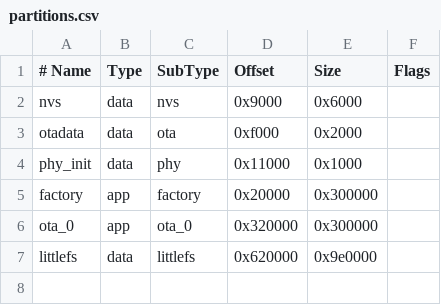
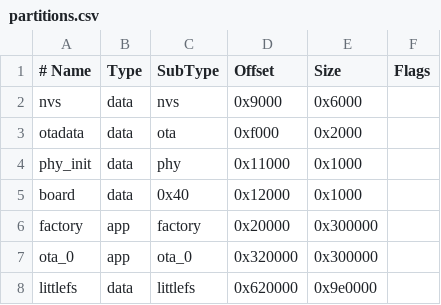
Before and after one commit to jmper-ha/jradio, a CSV file: partitions.csv, drawn as a sheet.

```diff
--- a/partitions.csv
+++ b/partitions.csv
@@ -4,2 +4,3 @@ otadata,    data, ota,     0xf000,   0x2000,
 phy_init,   data, phy,     0x11000,  0x1000,
+board,      data, 0x40,    0x12000,  0x1000,
 factory,    app,  factory, 0x20000,  0x300000,
```
Also changed, not shown: 10 other files.
